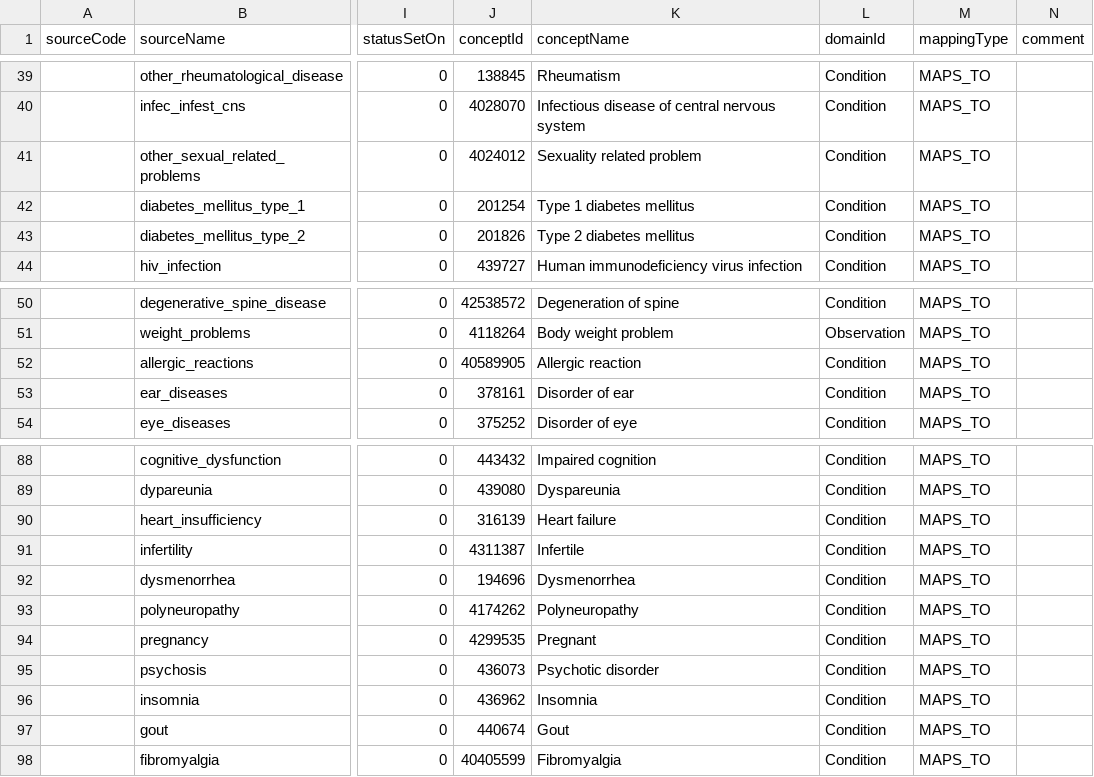
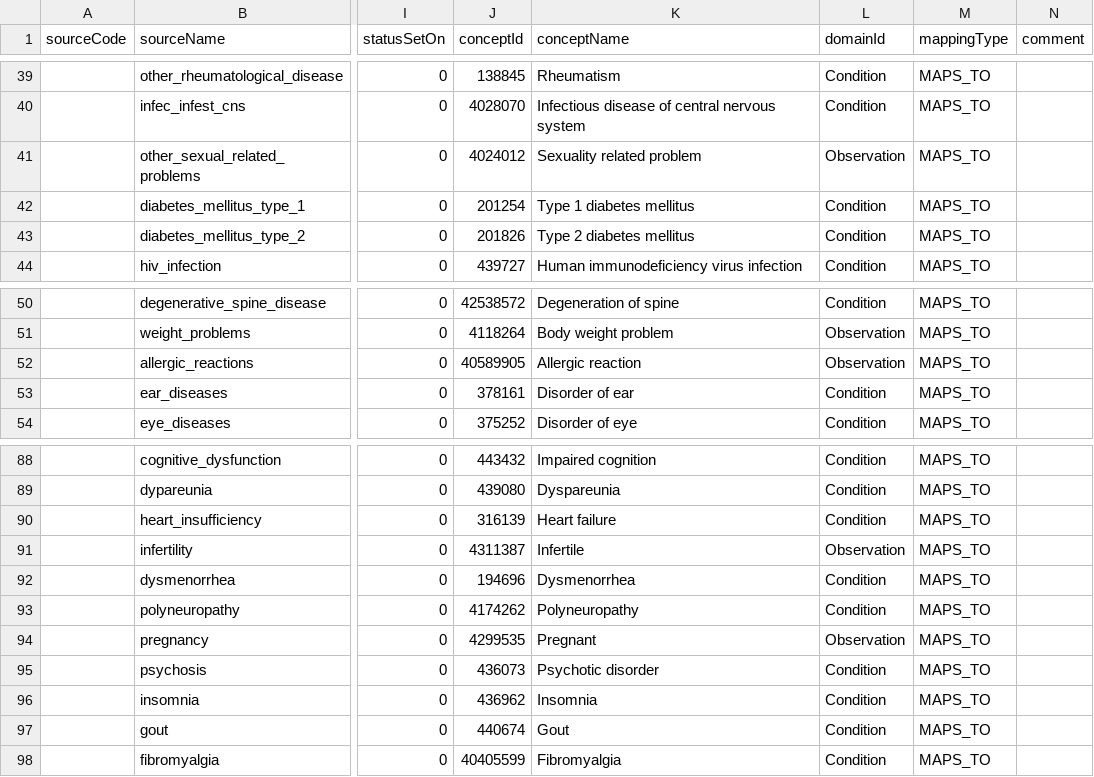
Before and after one commit to Blappchri/SCQM_EHDEN, a CSV file: code/help_files/health_issue_system_mapping.csv, drawn as a sheet; only a part is shown, gaps mark what is left out; the diff names each change by its address in the sheet, - before the commit and + after, or states it on an @@ line.

```diff
--- a/code/help_files/health_issue_system_mapping.csv
+++ b/code/help_files/health_issue_system_mapping.csv
-L41 (domainId): Condition
+L41 (domainId): Observation
-L52 (domainId): Condition
+L52 (domainId): Observation
-L91 (domainId): Condition
+L91 (domainId): Observation
-L94 (domainId): Condition
+L94 (domainId): Observation
```
Also changed, not shown: 3 other files.
